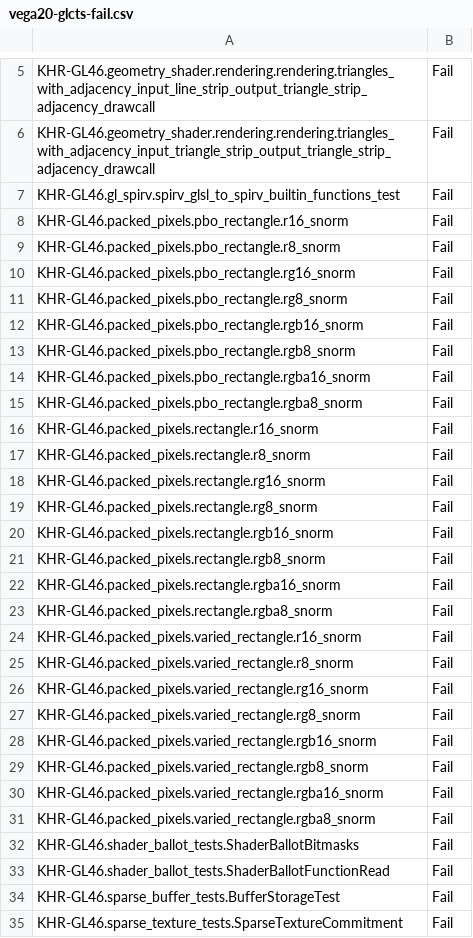
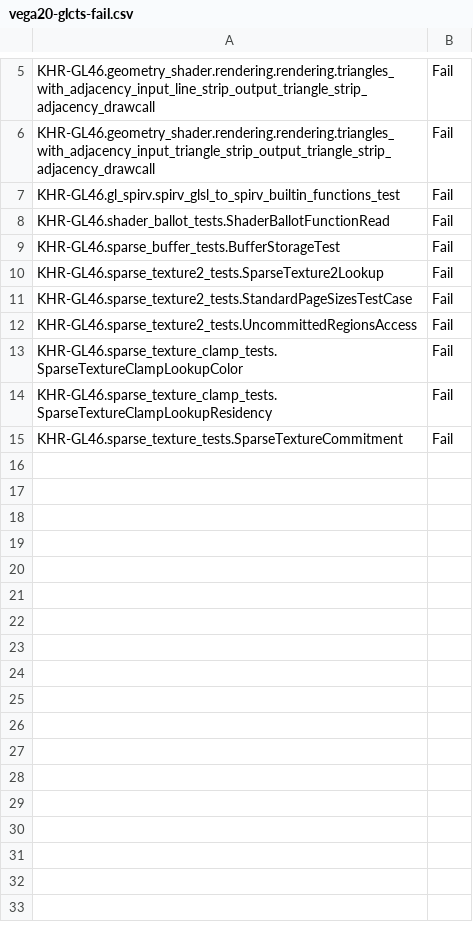
Before and after one commit to openharmony/third_party_mesa3d, a CSV file: src/gallium/drivers/radeonsi/ci/vega20-glcts-fail.csv, drawn as a sheet; only a part is shown, gaps mark what is left out.

Commit message:
radeonsi/tests: update glcts baseline on vega20
Reviewed-by: Marek Olšák <marek.olsak@amd.com>
Part-of: <https://gitlab.freedesktop.org/mesa/mesa/-/merge_requests/15075>

```diff
--- a/src/gallium/drivers/radeonsi/ci/vega20-glcts-fail.csv
+++ b/src/gallium/drivers/radeonsi/ci/vega20-glcts-fail.csv
@@ -7,29 +7,9 @@ KHR-GL46.geometry_shader.rendering.rendering.triangles_with_adjacency_input_tria
 KHR-GL46.gl_spirv.spirv_glsl_to_spirv_builtin_functions_test,Fail
-KHR-GL46.packed_pixels.pbo_rectangle.r16_snorm,Fail
-KHR-GL46.packed_pixels.pbo_rectangle.r8_snorm,Fail
-KHR-GL46.packed_pixels.pbo_rectangle.rg16_snorm,Fail
-KHR-GL46.packed_pixels.pbo_rectangle.rg8_snorm,Fail
-KHR-GL46.packed_pixels.pbo_rectangle.rgb16_snorm,Fail
-KHR-GL46.packed_pixels.pbo_rectangle.rgb8_snorm,Fail
-KHR-GL46.packed_pixels.pbo_rectangle.rgba16_snorm,Fail
-KHR-GL46.packed_pixels.pbo_rectangle.rgba8_snorm,Fail
-KHR-GL46.packed_pixels.rectangle.r16_snorm,Fail
-KHR-GL46.packed_pixels.rectangle.r8_snorm,Fail
-KHR-GL46.packed_pixels.rectangle.rg16_snorm,Fail
-KHR-GL46.packed_pixels.rectangle.rg8_snorm,Fail
-KHR-GL46.packed_pixels.rectangle.rgb16_snorm,Fail
-KHR-GL46.packed_pixels.rectangle.rgb8_snorm,Fail
-KHR-GL46.packed_pixels.rectangle.rgba16_snorm,Fail
-KHR-GL46.packed_pixels.rectangle.rgba8_snorm,Fail
-KHR-GL46.packed_pixels.varied_rectangle.r16_snorm,Fail
-KHR-GL46.packed_pixels.varied_rectangle.r8_snorm,Fail
-KHR-GL46.packed_pixels.varied_rectangle.rg16_snorm,Fail
-KHR-GL46.packed_pixels.varied_rectangle.rg8_snorm,Fail
-KHR-GL46.packed_pixels.varied_rectangle.rgb16_snorm,Fail
-KHR-GL46.packed_pixels.varied_rectangle.rgb8_snorm,Fail
-KHR-GL46.packed_pixels.varied_rectangle.rgba16_snorm,Fail
-KHR-GL46.packed_pixels.varied_rectangle.rgba8_snorm,Fail
-KHR-GL46.shader_ballot_tests.ShaderBallotBitmasks,Fail
 KHR-GL46.shader_ballot_tests.ShaderBallotFunctionRead,Fail
 KHR-GL46.sparse_buffer_tests.BufferStorageTest,Fail
+KHR-GL46.sparse_texture2_tests.SparseTexture2Lookup,Fail
+KHR-GL46.sparse_texture2_tests.StandardPageSizesTestCase,Fail
+KHR-GL46.sparse_texture2_tests.UncommittedRegionsAccess,Fail
+KHR-GL46.sparse_texture_clamp_tests.SparseTextureClampLookupColor,Fail
+KHR-GL46.sparse_texture_clamp_tests.SparseTextureClampLookupResidency,Fail
 KHR-GL46.sparse_texture_tests.SparseTextureCommitment,Fail
```
